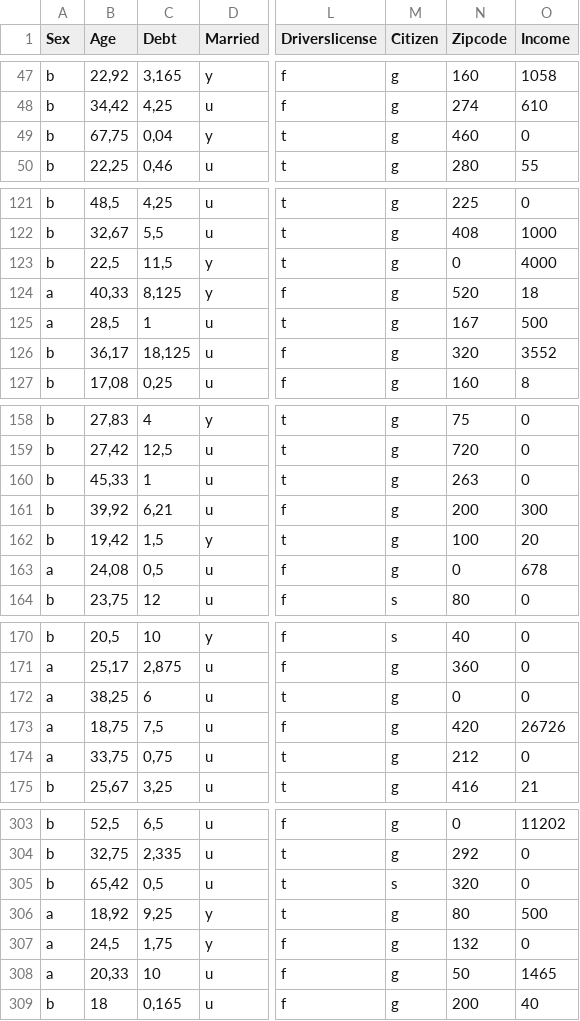
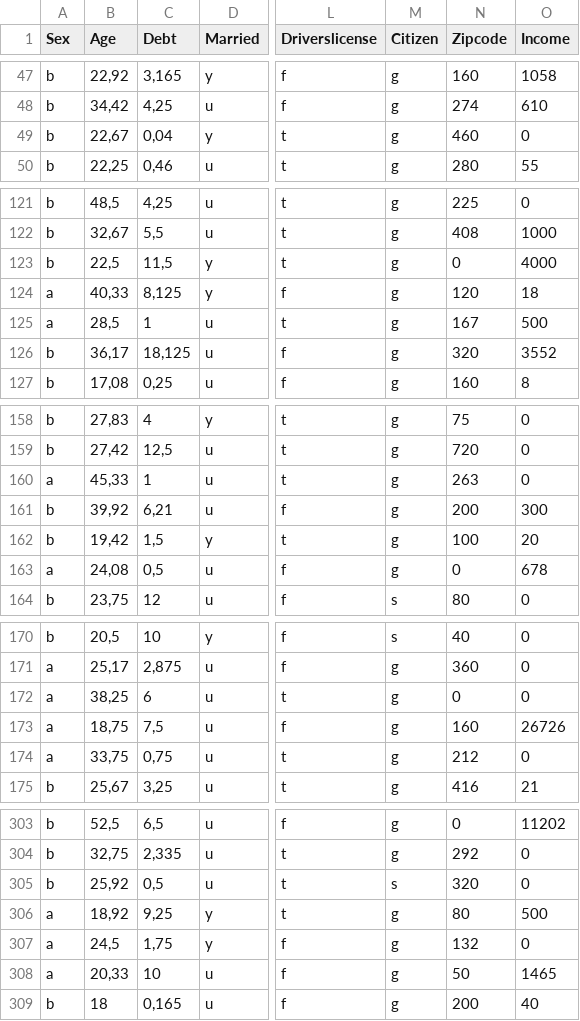
Before and after one commit to jacekchess/Projekt_WB, a CSV file: files/dataset29/train_mice.csv, drawn as a sheet; only a part is shown, gaps mark what is left out; the diff covers the shown part only; the diff names each change by its address in the sheet, - before the commit and + after, or states it on an @@ line.

```diff
--- a/files/dataset29/train_mice.csv
+++ b/files/dataset29/train_mice.csv
-B49 (Age): 67,75
+B49 (Age): 22,67
-N124 (Zipcode): 520
+N124 (Zipcode): 120
-A160 (Sex): b
+A160 (Sex): a
-N173 (Zipcode): 420
+N173 (Zipcode): 160
-B305 (Age): 65,42
+B305 (Age): 25,92
```
Also changed, not shown: 44 edited cells elsewhere in this file, files/dataset4/test_mice.csv, files/dataset4/train_mice.csv, 22 other files.
